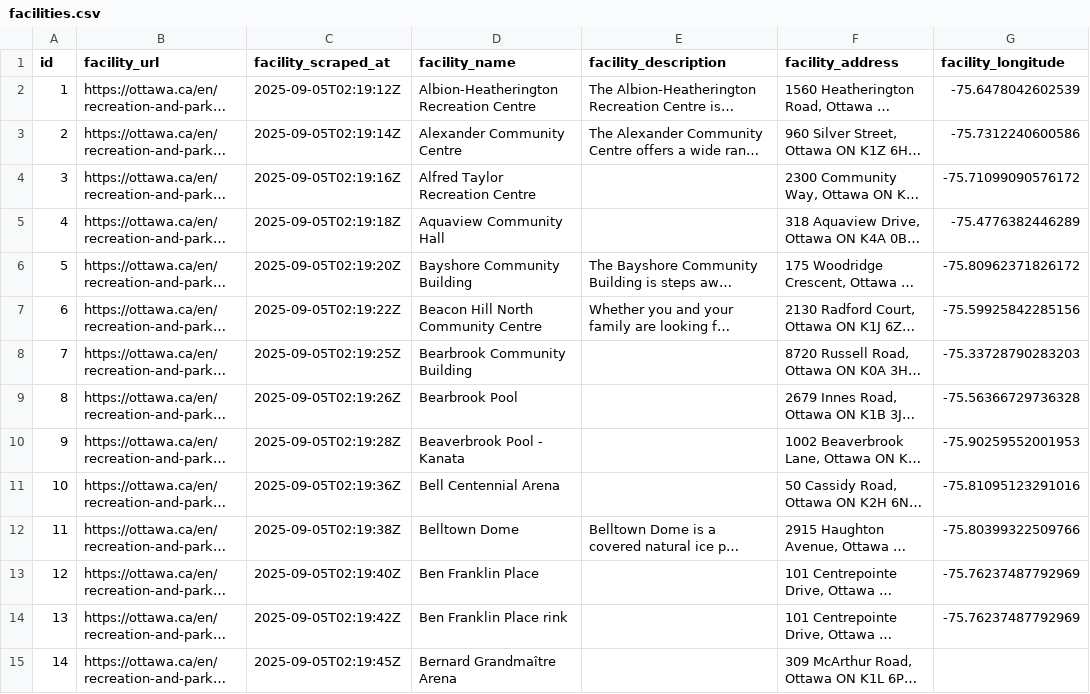
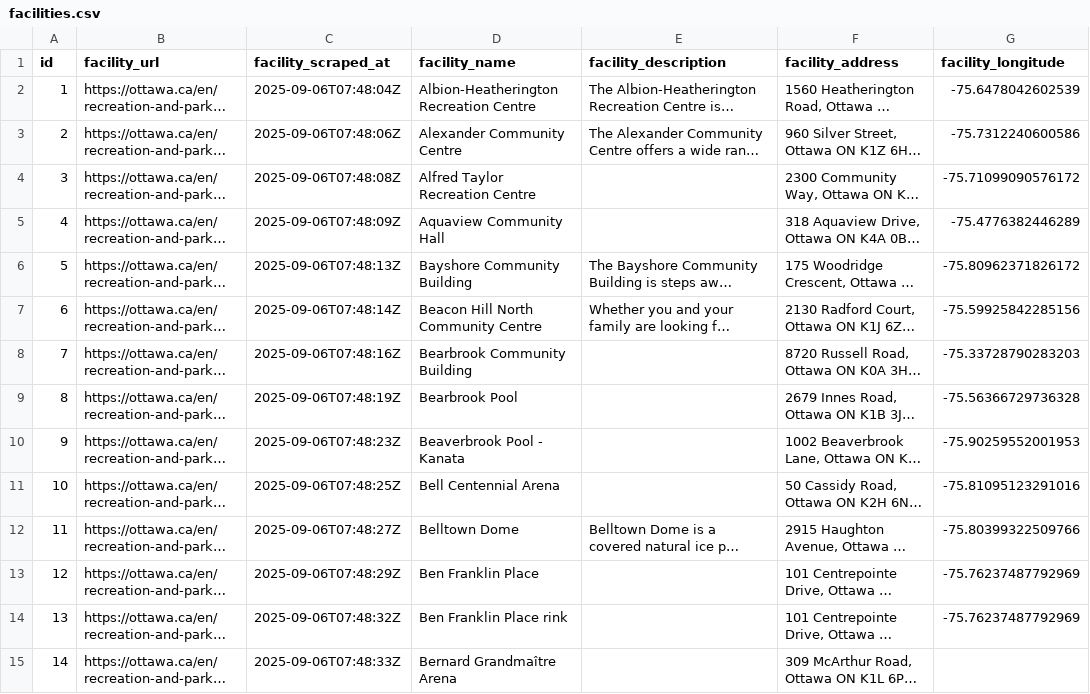
Before and after one commit to pgaskin/orec2, a CSV file: facilities.csv, drawn as a sheet; only a part is shown; long unchanged cells end in …; the diff covers the shown part only; the diff names each change by its address in the sheet, - before the commit and + after, or states it on an @@ line.

```diff
--- a/facilities.csv
+++ b/facilities.csv
-C2 (facility_scraped_at): 2025-09-05T02:19:12Z
+C2 (facility_scraped_at): 2025-09-06T07:48:04Z
-C3 (facility_scraped_at): 2025-09-05T02:19:14Z
+C3 (facility_scraped_at): 2025-09-06T07:48:06Z
-C4 (facility_scraped_at): 2025-09-05T02:19:16Z
+C4 (facility_scraped_at): 2025-09-06T07:48:08Z
-C5 (facility_scraped_at): 2025-09-05T02:19:18Z
+C5 (facility_scraped_at): 2025-09-06T07:48:09Z
-C6 (facility_scraped_at): 2025-09-05T02:19:20Z
+C6 (facility_scraped_at): 2025-09-06T07:48:13Z
-C7 (facility_scraped_at): 2025-09-05T02:19:22Z
+C7 (facility_scraped_at): 2025-09-06T07:48:14Z
-C8 (facility_scraped_at): 2025-09-05T02:19:25Z
+C8 (facility_scraped_at): 2025-09-06T07:48:16Z
-C9 (facility_scraped_at): 2025-09-05T02:19:26Z
+C9 (facility_scraped_at): 2025-09-06T07:48:19Z
-C10 (facility_scraped_at): 2025-09-05T02:19:28Z
+C10 (facility_scraped_at): 2025-09-06T07:48:23Z
-C11 (facility_scraped_at): 2025-09-05T02:19:36Z
+C11 (facility_scraped_at): 2025-09-06T07:48:25Z
-C12 (facility_scraped_at): 2025-09-05T02:19:38Z
+C12 (facility_scraped_at): 2025-09-06T07:48:27Z
-C13 (facility_scraped_at): 2025-09-05T02:19:40Z
+C13 (facility_scraped_at): 2025-09-06T07:48:29Z
-C14 (facility_scraped_at): 2025-09-05T02:19:42Z
+C14 (facility_scraped_at): 2025-09-06T07:48:32Z
-C15 (facility_scraped_at): 2025-09-05T02:19:45Z
+C15 (facility_scraped_at): 2025-09-06T07:48:33Z
```
Also changed, not shown: 106 edited cells elsewhere in this file, schedule_groups.csv, schedule_times.csv, 1 other file.
